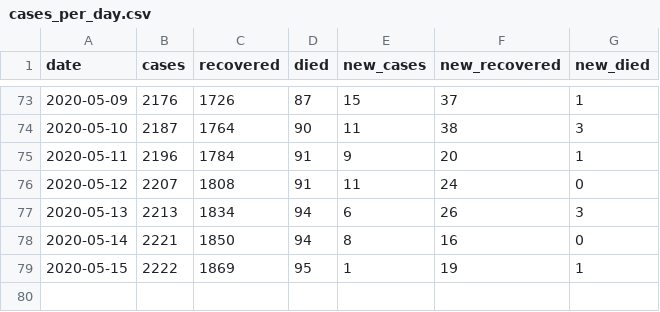
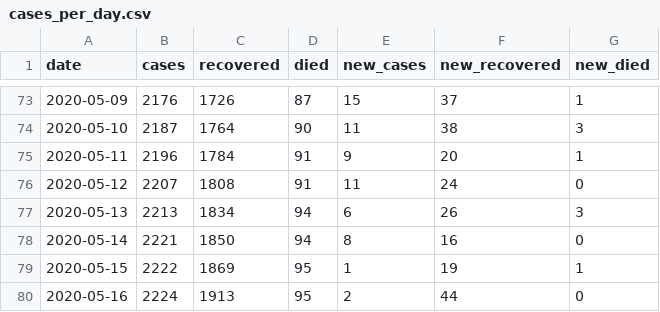
Before and after one commit to tonivrbic/covid-19-croatia, a CSV file: generated/cases_per_day.csv, drawn as a sheet; only a part is shown, gaps mark what is left out; the diff names each change by its address in the sheet, - before the commit and + after, or states it on an @@ line.

```diff
--- a/generated/cases_per_day.csv
+++ b/generated/cases_per_day.csv
+row 80: 2020-05-16 | 2224 | 1913 | 95 | 2 | 44 | 0
```
Also changed, not shown: covid_hr.csv, generated/cases_per_county.csv, 5 other files.
